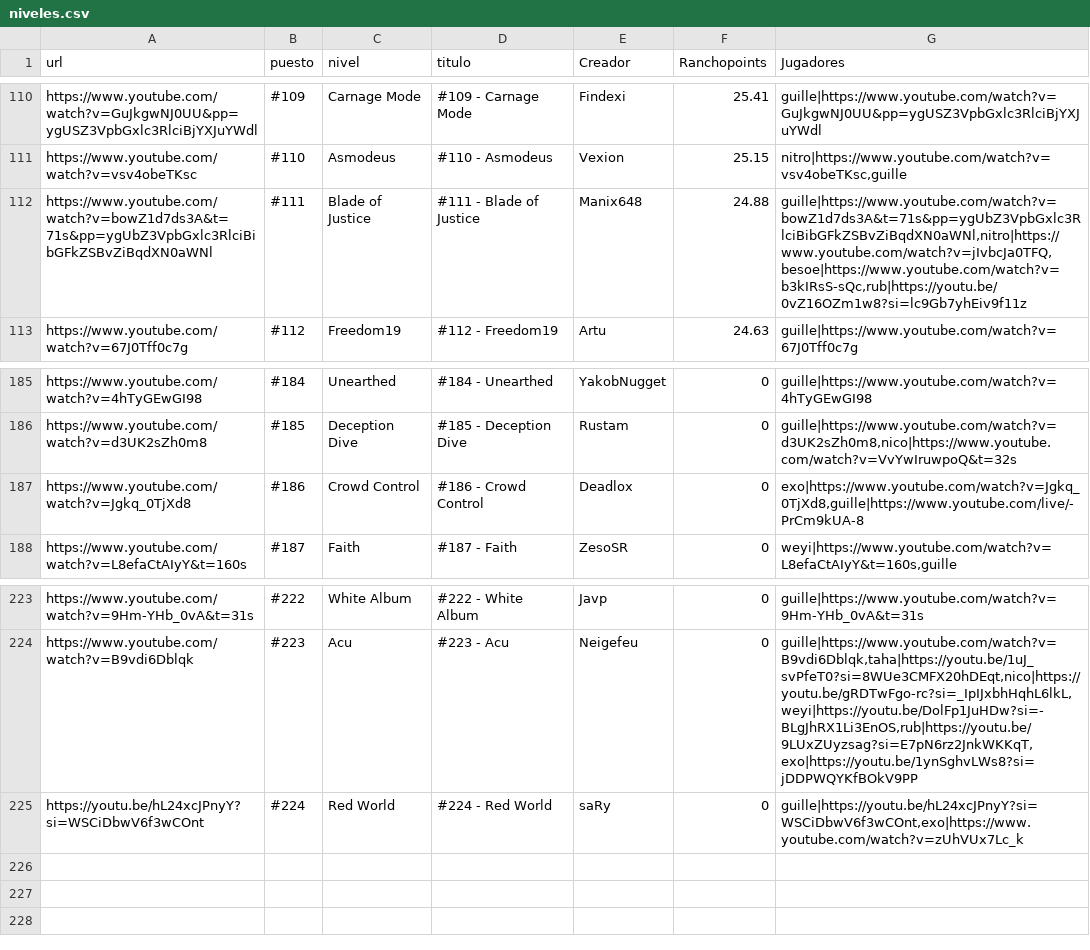
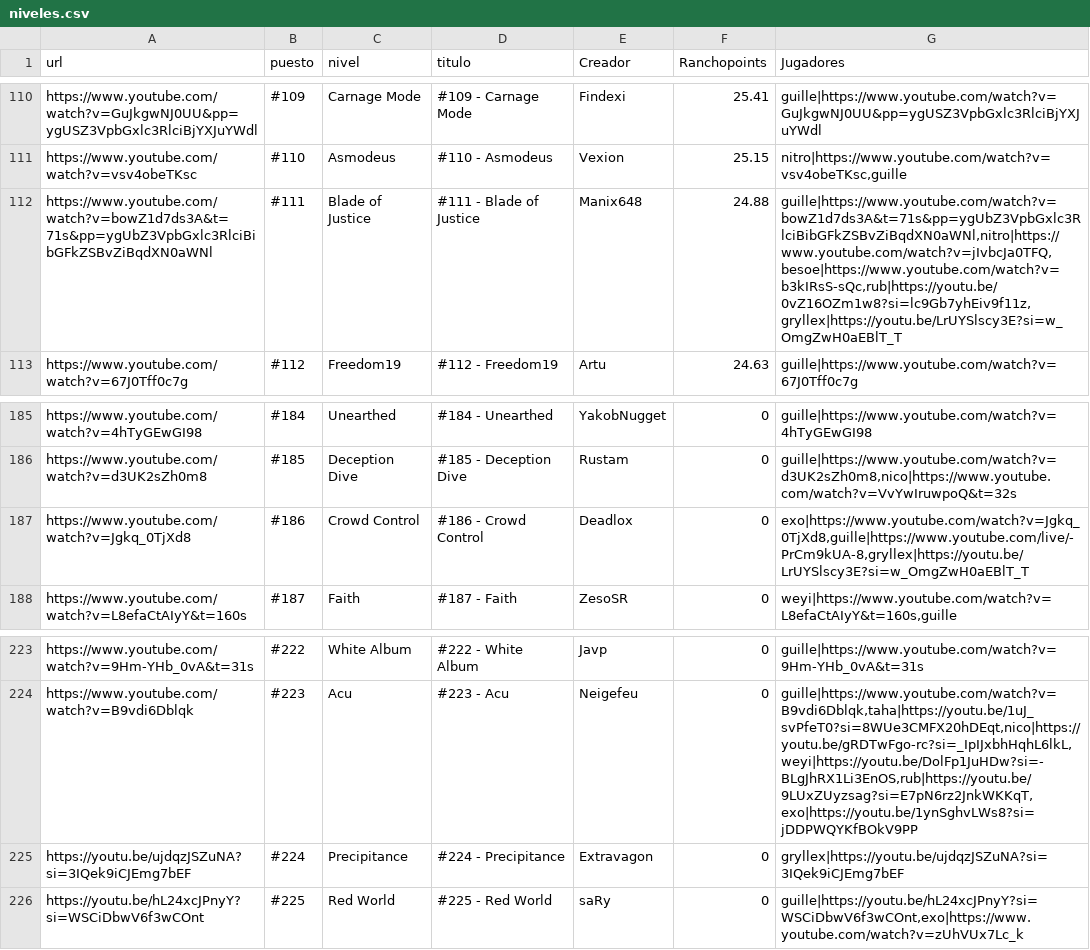
Before and after one commit to Albertorubiogarcia/rancholist, a CSV file: niveles.csv, drawn as a sheet; only a part is shown, gaps mark what is left out.

Commit message:
Update niveles.csv

```diff
--- a/niveles.csv
+++ b/niveles.csv
@@ -111,3 +111,3 @@ https://www.youtube.com/watch?v=GuJkgwNJ0UU&pp=ygUSZ3VpbGxlc3RlciBjYXJuYWdl;#109
 https://www.youtube.com/watch?v=vsv4obeTKsc;#110;Asmodeus;#110 - Asmodeus;Vexion;25.15;nitro|https://www.youtube.com/watch?v=vsv4obeTKsc,guille
-https://www.youtube.com/watch?v=bowZ1d7ds3A&t=71s&pp=ygUbZ3VpbGxlc3RlciBibGFkZSBvZiBqdXN0aWNl;#111;Blade of Justice;#111 - Blade of Justice;Manix648;24.88;guille|https://www.youtube.com/watch?v=bowZ1d7ds3A&t=71s&pp=ygUbZ3VpbGxlc3RlciBibGFkZSBvZiBqdXN0aWNl,nitro|https://www.youtube.com/watch?v=jIvbcJa0TFQ,besoe|https://www.youtube.com/watch?v=b3kIRsS-sQc,rub|https://youtu.be/0vZ16OZm1w8?si=lc9Gb7yhEiv9f11z
+https://www.youtube.com/watch?v=bowZ1d7ds3A&t=71s&pp=ygUbZ3VpbGxlc3RlciBibGFkZSBvZiBqdXN0aWNl;#111;Blade of Justice;#111 - Blade of Justice;Manix648;24.88;guille|https://www.youtube.com/watch?v=bowZ1d7ds3A&t=71s&pp=ygUbZ3VpbGxlc3RlciBibGFkZSBvZiBqdXN0aWNl,nitro|https://www.youtube.com/watch?v=jIvbcJa0TFQ,besoe|https://www.youtube.com/watch?v=b3kIRsS-sQc,rub|https://youtu.be/0vZ16OZm1w8?si=lc9Gb7yhEiv9f11z,gryllex|https://youtu.be/LrUYSlscy3E?si=w_OmgZwH0aEBlT_T
 https://www.youtube.com/watch?v=67J0Tff0c7g;#112;Freedom19;#112 - Freedom19;Artu;24.63;guille|https://www.youtube.com/watch?v=67J0Tff0c7g
@@ -186,3 +186,3 @@ https://www.youtube.com/watch?v=4hTyGEwGI98;#184;Unearthed;#184 - Unearthed;Yako
 https://www.youtube.com/watch?v=d3UK2sZh0m8;#185;Deception Dive;#185 - Deception Dive;Rustam;0;guille|https://www.youtube.com/watch?v=d3UK2sZh0m8,nico|https://www.youtube.com/watch?v=VvYwIruwpoQ&t=32s
-https://www.youtube.com/watch?v=Jgkq_0TjXd8;#186;Crowd Control;#186 - Crowd Control;Deadlox;0;exo|https://www.youtube.com/watch?v=Jgkq_0TjXd8,guille|https://www.youtube.com/live/-PrCm9kUA-8
+https://www.youtube.com/watch?v=Jgkq_0TjXd8;#186;Crowd Control;#186 - Crowd Control;Deadlox;0;exo|https://www.youtube.com/watch?v=Jgkq_0TjXd8,guille|https://www.youtube.com/live/-PrCm9kUA-8,gryllex|https://youtu.be/LrUYSlscy3E?si=w_OmgZwH0aEBlT_T
 https://www.youtube.com/watch?v=L8efaCtAIyY&t=160s;#187;Faith;#187 - Faith;ZesoSR;0;weyi|https://www.youtube.com/watch?v=L8efaCtAIyY&t=160s,guille
@@ -224,2 +224,3 @@ https://www.youtube.com/watch?v=9Hm-YHb_0vA&t=31s;#222;White Album;#222 - White
 https://www.youtube.com/watch?v=B9vdi6Dblqk;#223;Acu;#223 - Acu;Neigefeu;0;guille|https://www.youtube.com/watch?v=B9vdi6Dblqk,taha|https://youtu.be/1uJ_svPfeT0?si=8WUe3CMFX20hDEqt,nico|https://youtu.be/gRDTwFgo-rc?si=_IpIJxbhHqhL6lkL,weyi|https://youtu.be/DolFp1JuHDw?si=-BLgJhRX1Li3EnOS,rub|https://youtu.be/9LUxZUyzsag?si=E7pN6rz2JnkWKKqT,exo|https://youtu.be/1ynSghvLWs8?si=jDDPWQYKfBOkV9PP
-https://youtu.be/hL24xcJPnyY?si=WSCiDbwV6f3wCOnt;#224;Red World;#224 - Red World;saRy;0;guille|https://youtu.be/hL24xcJPnyY?si=WSCiDbwV6f3wCOnt,exo|https://www.youtube.com/watch?v=zUhVUx7Lc_k
+https://youtu.be/ujdqzJSZuNA?si=3IQek9iCJEmg7bEF;#224;Precipitance;#224 - Precipitance;Extravagon;0;gryllex|https://youtu.be/ujdqzJSZuNA?si=3IQek9iCJEmg7bEF
+https://youtu.be/hL24xcJPnyY?si=WSCiDbwV6f3wCOnt;#225;Red World;#225 - Red World;saRy;0;guille|https://youtu.be/hL24xcJPnyY?si=WSCiDbwV6f3wCOnt,exo|https://www.youtube.com/watch?v=zUhVUx7Lc_k
```
